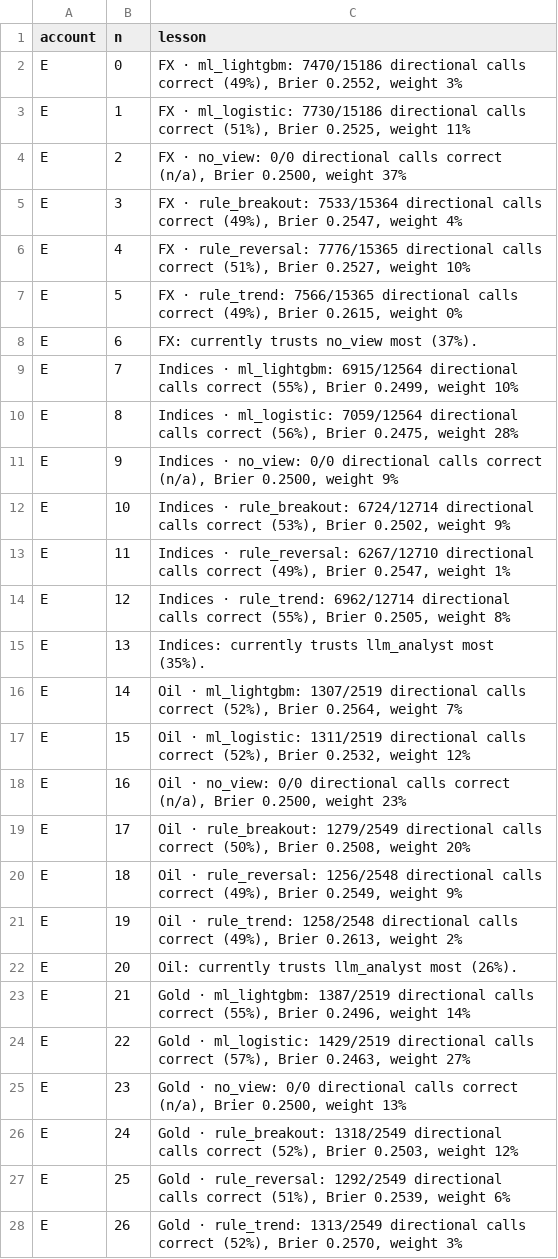
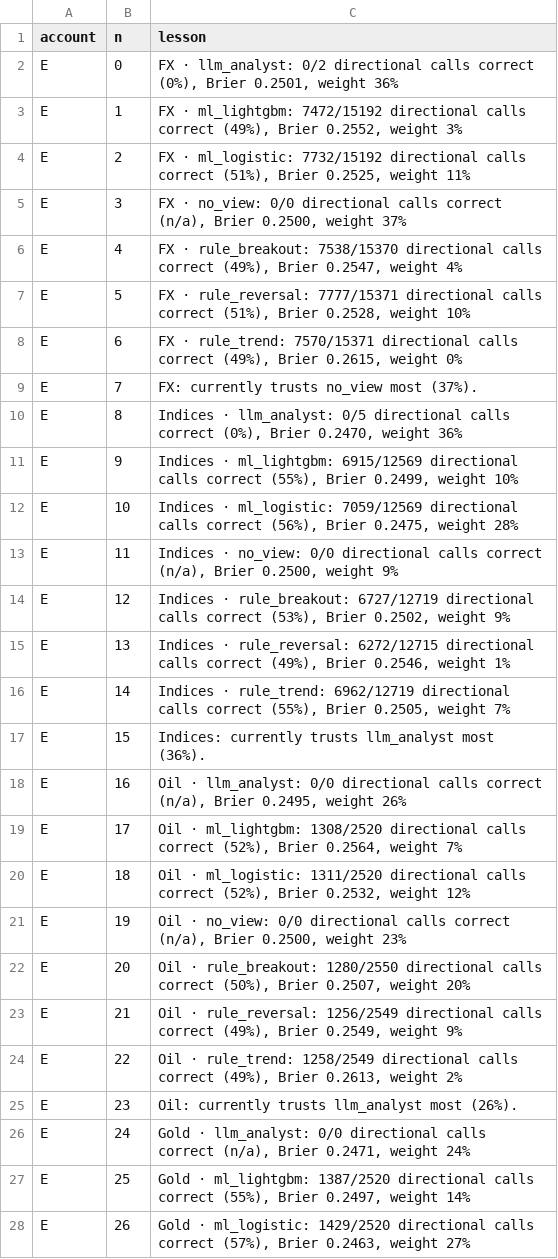
Before and after one commit to Samettutuncu33/Project-Atlantis, a CSV file: live/out/lessons.csv, drawn as a sheet; only a part is shown; the diff covers the shown part only.

```diff
--- a/live/out/lessons.csv
+++ b/live/out/lessons.csv
@@ -1,28 +1,28 @@
 account,n,lesson
-E,0,"FX · ml_lightgbm: 7470/15186 directional calls correct (49%), Brier 0.2552, weight 3%"
-E,1,"FX · ml_logistic: 7730/15186 directional calls correct (51%), Brier 0.2525, weight 11%"
-E,2,"FX · no_view: 0/0 directional calls correct (n/a), Brier 0.2500, weight 37%"
-E,3,"FX · rule_breakout: 7533/15364 directional calls correct (49%), Brier 0.2547, weight 4%"
-E,4,"FX · rule_reversal: 7776/15365 directional calls correct (51%), Brier 0.2527, weight 10%"
-E,5,"FX · rule_trend: 7566/15365 directional calls correct (49%), Brier 0.2615, weight 0%"
-E,6,FX: currently trusts no_view most (37%).
-E,7,"Indices · ml_lightgbm: 6915/12564 directional calls correct (55%), Brier 0.2499, weight 10%"
-E,8,"Indices · ml_logistic: 7059/12564 directional calls correct (56%), Brier 0.2475, weight 28%"
-E,9,"Indices · no_view: 0/0 directional calls correct (n/a), Brier 0.2500, weight 9%"
-E,10,"Indices · rule_breakout: 6724/12714 directional calls correct (53%), Brier 0.2502, weight 9%"
-E,11,"Indices · rule_reversal: 6267/12710 directional calls correct (49%), Brier 0.2547, weight 1%"
-E,12,"Indices · rule_trend: 6962/12714 directional calls correct (55%), Brier 0.2505, weight 8%"
-E,13,Indices: currently trusts llm_analyst most (35%).
-E,14,"Oil · ml_lightgbm: 1307/2519 directional calls correct (52%), Brier 0.2564, weight 7%"
-E,15,"Oil · ml_logistic: 1311/2519 directional calls correct (52%), Brier 0.2532, weight 12%"
-E,16,"Oil · no_view: 0/0 directional calls correct (n/a), Brier 0.2500, weight 23%"
-E,17,"Oil · rule_breakout: 1279/2549 directional calls correct (50%), Brier 0.2508, weight 20%"
-E,18,"Oil · rule_reversal: 1256/2548 directional calls correct (49%), Brier 0.2549, weight 9%"
-E,19,"Oil · rule_trend: 1258/2548 directional calls correct (49%), Brier 0.2613, weight 2%"
-E,20,Oil: currently trusts llm_analyst most (26%).
-E,21,"Gold · ml_lightgbm: 1387/2519 directional calls correct (55%), Brier 0.2496, weight 14%"
-E,22,"Gold · ml_logistic: 1429/2519 directional calls correct (57%), Brier 0.2463, weight 27%"
-E,23,"Gold · no_view: 0/0 directional calls correct (n/a), Brier 0.2500, weight 13%"
-E,24,"Gold · rule_breakout: 1318/2549 directional calls correct (52%), Brier 0.2503, weight 12%"
-E,25,"Gold · rule_reversal: 1292/2549 directional calls correct (51%), Brier 0.2539, weight 6%"
-E,26,"Gold · rule_trend: 1313/2549 directional calls correct (52%), Brier 0.2570, weight 3%"
+E,0,"FX · llm_analyst: 0/2 directional calls correct (0%), Brier 0.2501, weight 36%"
+E,1,"FX · ml_lightgbm: 7472/15192 directional calls correct (49%), Brier 0.2552, weight 3%"
+E,2,"FX · ml_logistic: 7732/15192 directional calls correct (51%), Brier 0.2525, weight 11%"
+E,3,"FX · no_view: 0/0 directional calls correct (n/a), Brier 0.2500, weight 37%"
+E,4,"FX · rule_breakout: 7538/15370 directional calls correct (49%), Brier 0.2547, weight 4%"
+E,5,"FX · rule_reversal: 7777/15371 directional calls correct (51%), Brier 0.2528, weight 10%"
+E,6,"FX · rule_trend: 7570/15371 directional calls correct (49%), Brier 0.2615, weight 0%"
+E,7,FX: currently trusts no_view most (37%).
+E,8,"Indices · llm_analyst: 0/5 directional calls correct (0%), Brier 0.2470, weight 36%"
+E,9,"Indices · ml_lightgbm: 6915/12569 directional calls correct (55%), Brier 0.2499, weight 10%"
+E,10,"Indices · ml_logistic: 7059/12569 directional calls correct (56%), Brier 0.2475, weight 28%"
+E,11,"Indices · no_view: 0/0 directional calls correct (n/a), Brier 0.2500, weight 9%"
+E,12,"Indices · rule_breakout: 6727/12719 directional calls correct (53%), Brier 0.2502, weight 9%"
+E,13,"Indices · rule_reversal: 6272/12715 directional calls correct (49%), Brier 0.2546, weight 1%"
+E,14,"Indices · rule_trend: 6962/12719 directional calls correct (55%), Brier 0.2505, weight 7%"
+E,15,Indices: currently trusts llm_analyst most (36%).
+E,16,"Oil · llm_analyst: 0/0 directional calls correct (n/a), Brier 0.2495, weight 26%"
+E,17,"Oil · ml_lightgbm: 1308/2520 directional calls correct (52%), Brier 0.2564, weight 7%"
+E,18,"Oil · ml_logistic: 1311/2520 directional calls correct (52%), Brier 0.2532, weight 12%"
+E,19,"Oil · no_view: 0/0 directional calls correct (n/a), Brier 0.2500, weight 23%"
+E,20,"Oil · rule_breakout: 1280/2550 directional calls correct (50%), Brier 0.2507, weight 20%"
+E,21,"Oil · rule_reversal: 1256/2549 directional calls correct (49%), Brier 0.2549, weight 9%"
+E,22,"Oil · rule_trend: 1258/2549 directional calls correct (49%), Brier 0.2613, weight 2%"
+E,23,Oil: currently trusts llm_analyst most (26%).
+E,24,"Gold · llm_analyst: 0/0 directional calls correct (n/a), Brier 0.2471, weight 24%"
+E,25,"Gold · ml_lightgbm: 1387/2520 directional calls correct (55%), Brier 0.2497, weight 14%"
+E,26,"Gold · ml_logistic: 1429/2520 directional calls correct (57%), Brier 0.2463, weight 27%"
```
Also changed, not shown: 6 added rows and 20 edited cells elsewhere in this file, live/out/equity.csv, live/out/intel_items.csv, 36 other files.
